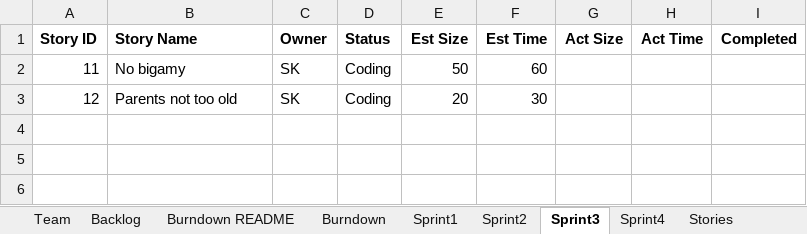
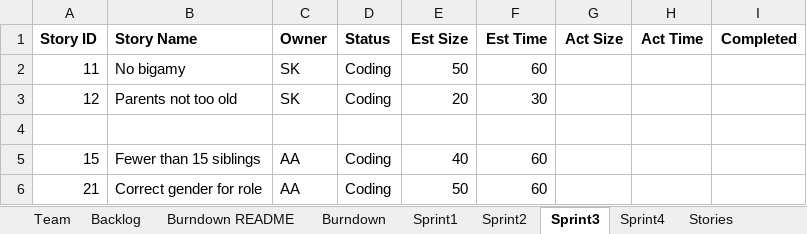
Before and after one commit to zeroand1/SSW-555-Project, an Excel workbook: TeamANSReport.xlsx, sheet Sprint3, drawn as a sheet; values as stored, in another font and other column widths than the file's, no borders; the diff names each change by its address in the sheet, - before the commit and + after, or states it on an @@ line.

Commit message:
Add files via upload

```diff
--- a/TeamANSReport.xlsx (sheet Sprint3)
+++ b/TeamANSReport.xlsx (sheet Sprint3)
+row 4: (empty)
+row 5: 15 | Fewer than 15 siblings | AA | Coding | 40 | 60
+row 6: 21 | Correct gender for role | AA | Coding | 50 | 60
```
Also changed, not shown: charts or pictures.
